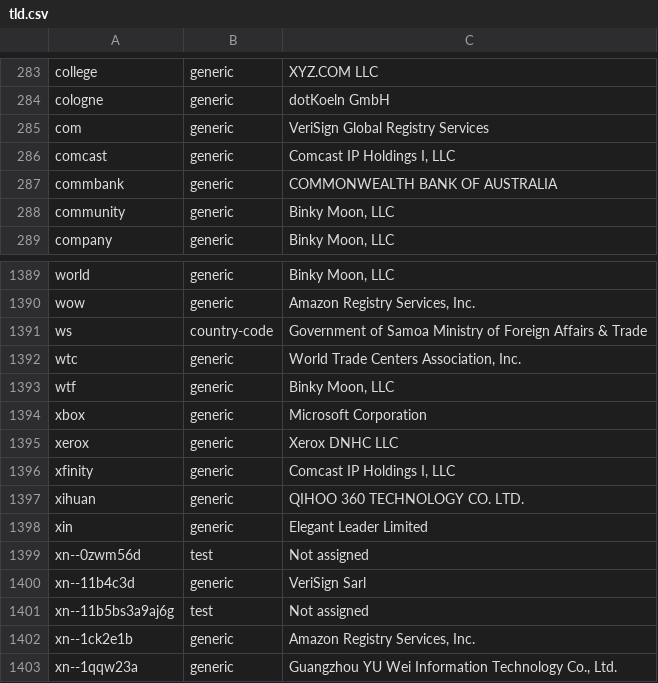
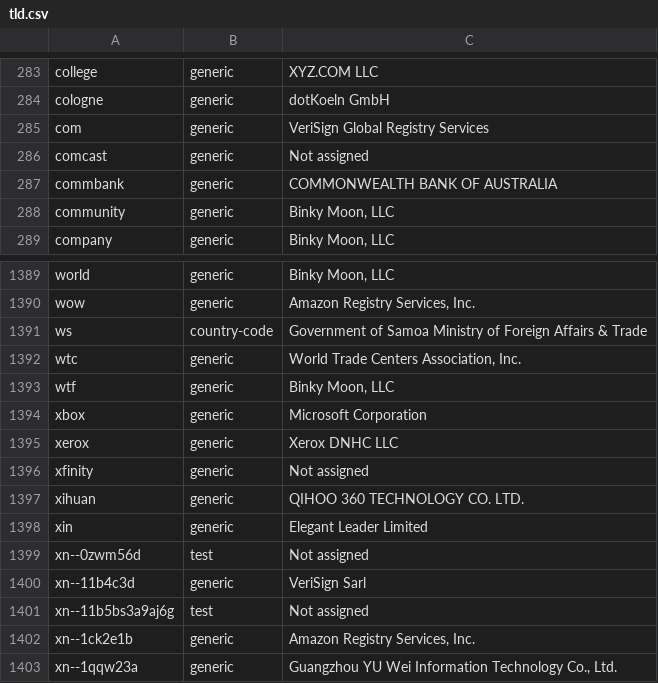
Before and after one commit to gh0stwizard/iana-tld-extractor, a CSV file: tld.csv, drawn as a sheet; only a part is shown, gaps mark what is left out.

```diff
--- a/tld.csv
+++ b/tld.csv
@@ -285,3 +285,3 @@
 "com","generic","VeriSign Global Registry Services"
-"comcast","generic","Comcast IP Holdings I, LLC"
+"comcast","generic","Not assigned"
 "commbank","generic","COMMONWEALTH BANK OF AUSTRALIA"
@@ -1395,3 +1395,3 @@
 "xerox","generic","Xerox DNHC LLC"
-"xfinity","generic","Comcast IP Holdings I, LLC"
+"xfinity","generic","Not assigned"
 "xihuan","generic","QIHOO 360 TECHNOLOGY CO. LTD."
```
Also changed, not shown: raw.csv.
